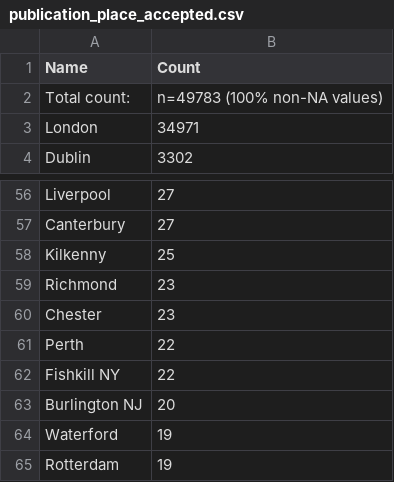
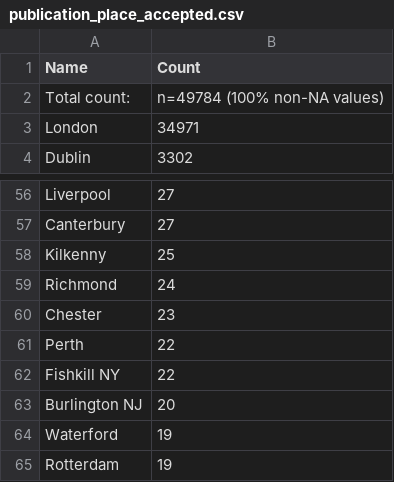
Before and after one commit to COMHIS/estc, a CSV file: inst/examples/output.tables/publication_place_accepted.csv, drawn as a sheet; only a part is shown, gaps mark what is left out.

```diff
--- a/inst/examples/output.tables/publication_place_accepted.csv
+++ b/inst/examples/output.tables/publication_place_accepted.csv
@@ -1,3 +1,3 @@
 Name	Count
-Total count: 	n=49783 (100% non-NA values)
+Total count: 	n=49784 (100% non-NA values)
 London	34971
@@ -58,3 +58,3 @@ Canterbury	   27
 Kilkenny	   25
-Richmond	   23
+Richmond	   24
 Chester	   23
```
Also changed, not shown: inst/examples/output.tables/estimated_page_counts.csv, inst/examples/output.tables/publication_year_failed.csv, 38 other files.
